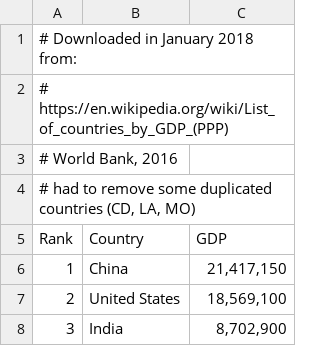
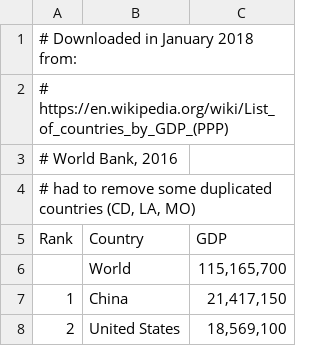
Before and after one commit to yannicklerestif/ecologicalprice, a CSV file: data_scripts/global_data/countries_avg_prices/resources/countries_gdp_ppp.csv, drawn as a sheet; only a part is shown; the shorter side is filled out with more unchanged rows.

Commit message:
g_ prefix for global data tables. added world ppp gdp. object prices

```diff
--- a/data_scripts/global_data/countries_avg_prices/resources/countries_gdp_ppp.csv
+++ b/data_scripts/global_data/countries_avg_prices/resources/countries_gdp_ppp.csv
@@ -5,2 +5,3 @@
 Rank	Country	GDP
+	 World	115,165,700
 1	 China	21,417,150
```
Also changed, not shown: 14 other files.
